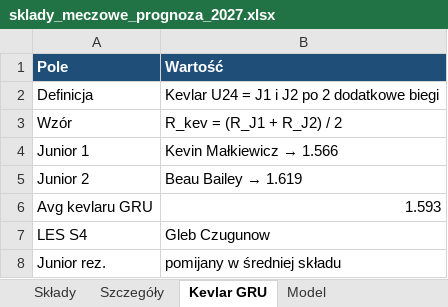
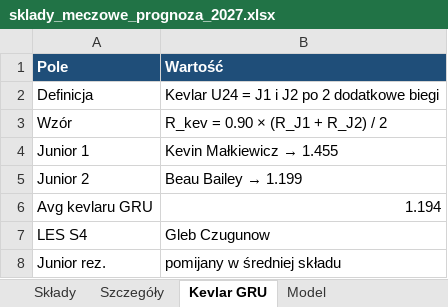
Before and after one commit to Tymus55/ekstraliga-2027, an Excel workbook: sklady_meczowe_prognoza_2027.xlsx, sheet Kevlar GRU, drawn as a sheet; values as stored, in another font and other column widths than the file's, no borders; the diff names each change by its address in the sheet, - before the commit and + after, or states it on an @@ line.

```diff
--- a/sklady_meczowe_prognoza_2027.xlsx (sheet Kevlar GRU)
+++ b/sklady_meczowe_prognoza_2027.xlsx (sheet Kevlar GRU)
-B3 (Wartość): R_kev = (R_J1 + R_J2) / 2
+B3 (Wartość): R_kev = 0.90 × (R_J1 + R_J2) / 2
@@ B4 (Wartość): Kevin Małkiewicz → 1.566 → Kevin Małkiewicz → 1.455 @@
@@ B5 (Wartość): Beau Bailey → 1.619 → Beau Bailey → 1.199 @@
-B6 (Wartość): 1.593
+B6 (Wartość): 1.194
```
Also changed, not shown: sheet Składy, sheet Szczegóły, sheet Model, charts or pictures.
